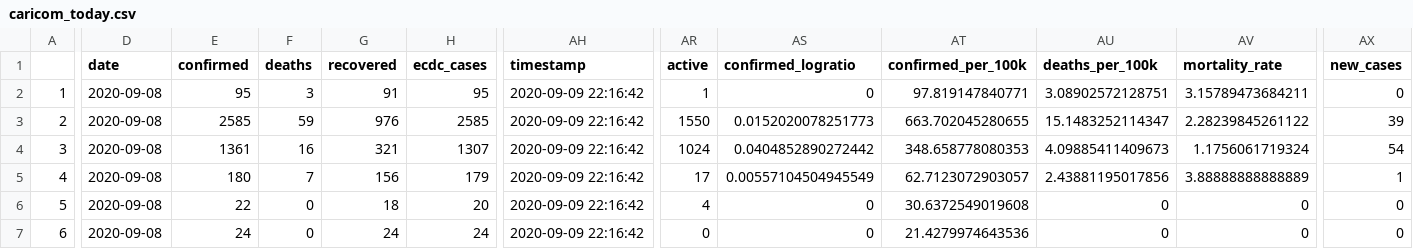
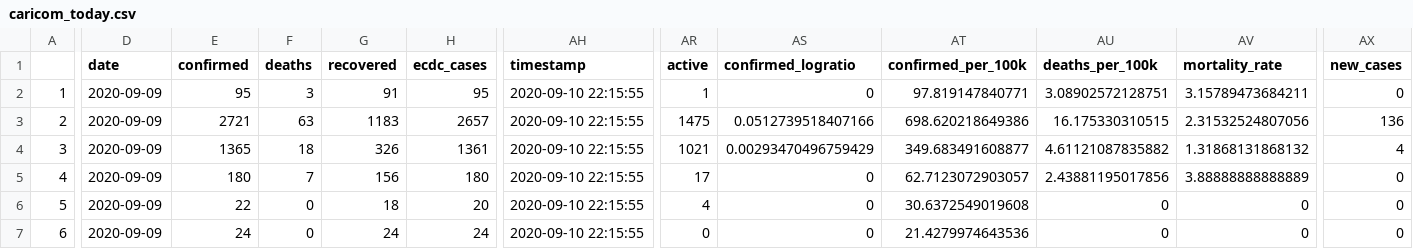
Before and after one commit to yohance-nicholas/CARICOM-COVID19-Dashboard, a CSV file: caricom_today.csv, drawn as a sheet; only a part is shown, gaps mark what is left out; the diff covers the shown part only; the diff names each change by its address in the sheet, - before the commit and + after, or states it on an @@ line.

```diff
--- a/caricom_today.csv
+++ b/caricom_today.csv
-D2:D7 (date): 2020-09-08
+D2:D7 (date): 2020-09-09
-AH2:AH7 (timestamp): 2020-09-09 22:16:42
+AH2:AH7 (timestamp): 2020-09-10 22:15:55
-E3 (confirmed): 2585
+E3 (confirmed): 2721
-F3 (deaths): 59
+F3 (deaths): 63
-G3 (recovered): 976
+G3 (recovered): 1183
-H3 (ecdc_cases): 2585
+H3 (ecdc_cases): 2657
-AR3 (active): 1550
+AR3 (active): 1475
-AS3 (confirmed_logratio): 0.0152020078251773
+AS3 (confirmed_logratio): 0.0512739518407166
-AT3 (confirmed_per_100k): 663.702045280655
+AT3 (confirmed_per_100k): 698.620218649386
-AU3 (deaths_per_100k): 15.1483252114347
+AU3 (deaths_per_100k): 16.175330310515
-AV3 (mortality_rate): 2.28239845261122
+AV3 (mortality_rate): 2.31532524807056
-AX3 (new_cases): 39
+AX3 (new_cases): 136
-E4 (confirmed): 1361
+E4 (confirmed): 1365
-F4 (deaths): 16
+F4 (deaths): 18
-G4 (recovered): 321
+G4 (recovered): 326
-H4 (ecdc_cases): 1307
+H4 (ecdc_cases): 1361
-AR4 (active): 1024
+AR4 (active): 1021
-AS4 (confirmed_logratio): 0.0404852890272442
+AS4 (confirmed_logratio): 0.00293470496759429
-AT4 (confirmed_per_100k): 348.658778080353
+AT4 (confirmed_per_100k): 349.683491608877
-AU4 (deaths_per_100k): 4.09885411409673
+AU4 (deaths_per_100k): 4.61121087835882
-AV4 (mortality_rate): 1.1756061719324
+AV4 (mortality_rate): 1.31868131868132
-AX4 (new_cases): 54
+AX4 (new_cases): 4
-H5 (ecdc_cases): 179
+H5 (ecdc_cases): 180
-AS5 (confirmed_logratio): 0.00557104504945549
+AS5 (confirmed_logratio): 0
-AX5 (new_cases): 1
+AX5 (new_cases): 0
```
Also changed, not shown: 83 edited cells elsewhere in this file, caricom_covid_regression_data.csv, 12 other files.
